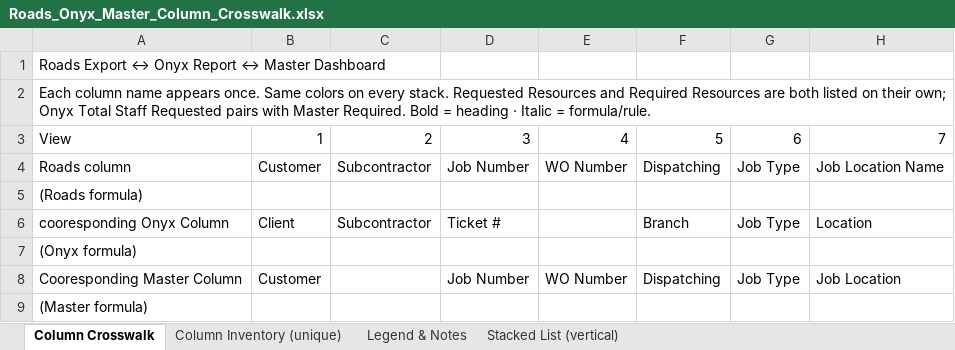
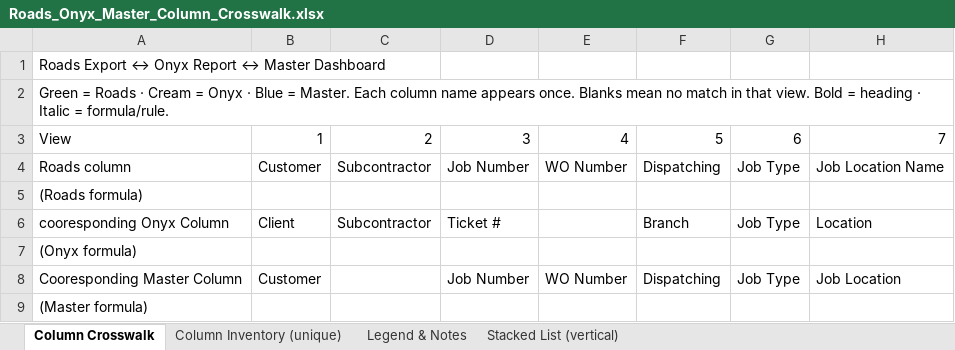
Before and after one commit to echenry6f/Costa-Rica-ecommerce, an Excel workbook: Roads_Onyx_Master_Column_Crosswalk.xlsx, sheet Column Crosswalk, drawn as a sheet; only a part is shown; values as stored, in another font and other column widths than the file's, no cell formats; the diff names each change by its address in the sheet, - before the commit and + after, or states it on an @@ line.

```diff
--- a/Roads_Onyx_Master_Column_Crosswalk.xlsx (sheet Column Crosswalk)
+++ b/Roads_Onyx_Master_Column_Crosswalk.xlsx (sheet Column Crosswalk)
-A2: Each column name appears once. Same colors on every stack. Requested Resources and Required Resources are both listed on their own; Onyx Total Staff Requested pairs with Master Required. Bold =…
+A2: Green = Roads · Cream = Onyx · Blue = Master. Each column name appears once. Blanks mean no match in that view. Bold =…
```
Also changed, not shown: sheet Stacked List (vertical), sheet Column Inventory (unique), sheet Legend & Notes, cell formats.
